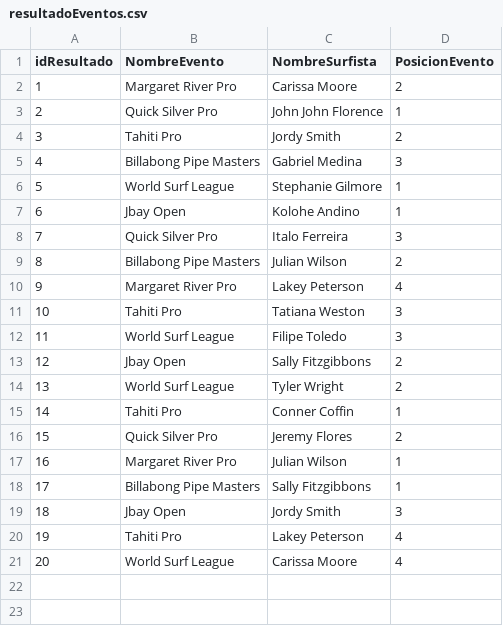
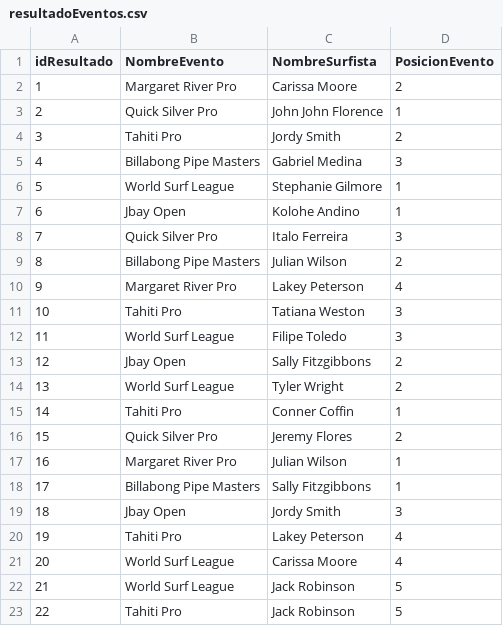
Before and after one commit to godoy1921/G04WorldSurf, a CSV file: SurfWorld/resources/resultadoEventos.csv, drawn as a sheet.

Commit message:
surfista añadido

```diff
--- a/SurfWorld/resources/resultadoEventos.csv
+++ b/SurfWorld/resources/resultadoEventos.csv
@@ -21 +21,3 @@ idResultado,NombreEvento,NombreSurfista,PosicionEvento
 20,World Surf League,Carissa Moore,4
+21,World Surf League,Jack Robinson,5
+22,Tahiti Pro,Jack Robinson,5
```
Also changed, not shown: SurfWorld/resources/Eventos.csv, SurfWorld/resources/surfistas.csv, 1 other file.
